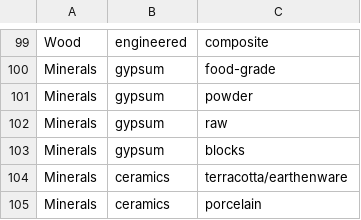
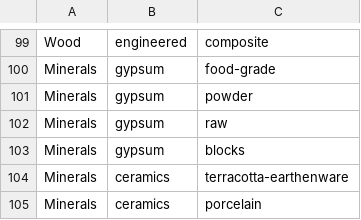
Before and after one commit to USEPA/materialflowlist, a CSV file: materialflowlist/input/Contexts.csv, drawn as a sheet; only a part is shown, gaps mark what is left out.

Commit message:
removed '/' from terracotta/earthenware now is '-'

```diff
--- a/materialflowlist/input/Contexts.csv
+++ b/materialflowlist/input/Contexts.csv
@@ -103,3 +103,3 @@ Minerals,gypsum,raw
 Minerals,gypsum,blocks
-Minerals,ceramics,terracotta/earthenware
+Minerals,ceramics,terracotta-earthenware
 Minerals,ceramics,porcelain
```
Also changed, not shown: materialflowlist/output/MaterialFlowList0.0.1_all.csv.
